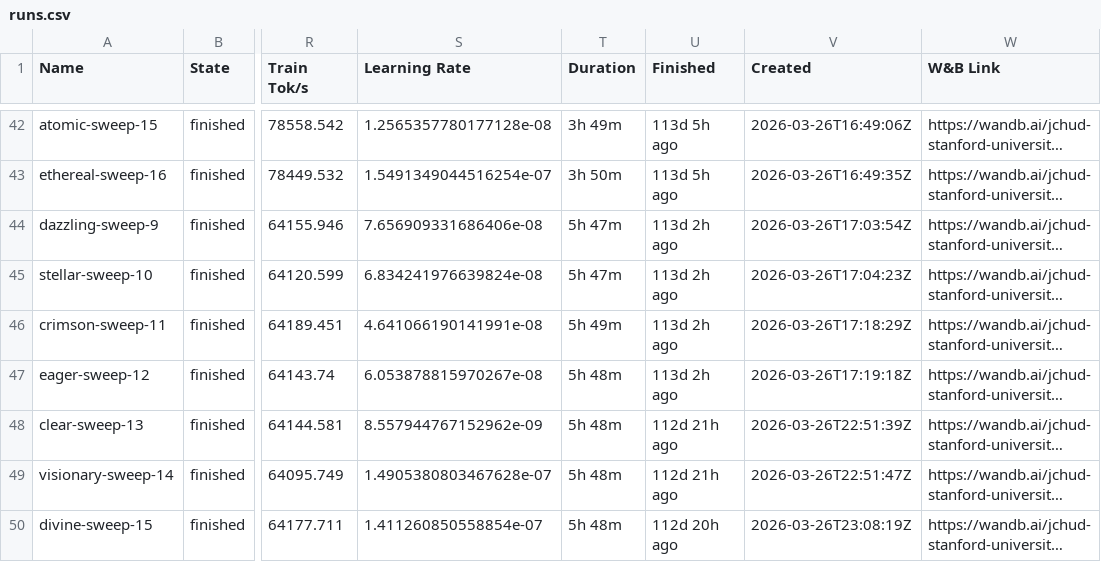
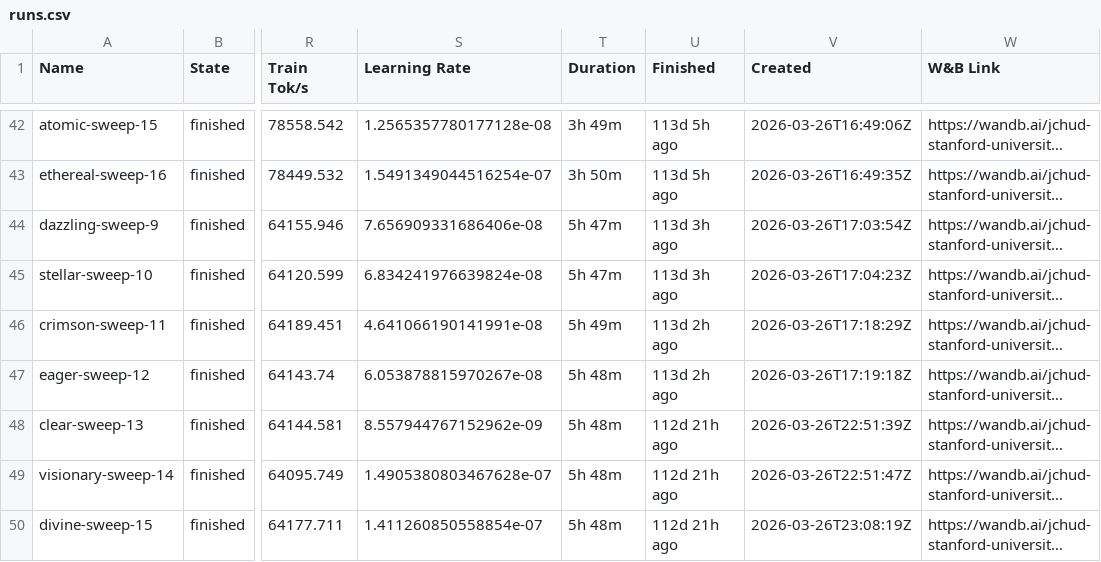
Before and after one commit to JessChud/hernandez-dashboard, a CSV file: runs.csv, drawn as a sheet; only a part is shown, gaps mark what is left out; long unchanged cells end in …; the diff covers the shown part only; the diff names each change by its address in the sheet, - before the commit and + after, or states it on an @@ line.

```diff
--- a/runs.csv
+++ b/runs.csv
-U44:U45 (Finished): 113d 2h ago
+U44:U45 (Finished): 113d 3h ago
-U50 (Finished): 112d 20h ago
+U50 (Finished): 112d 21h ago
```
Also changed, not shown: 39 edited cells elsewhere in this file, 1 other file.
